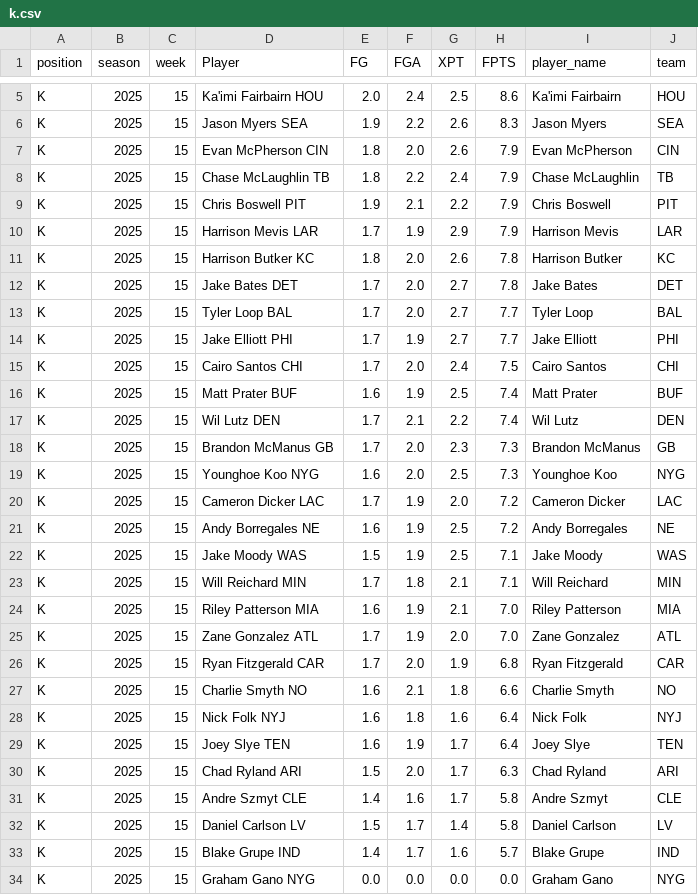
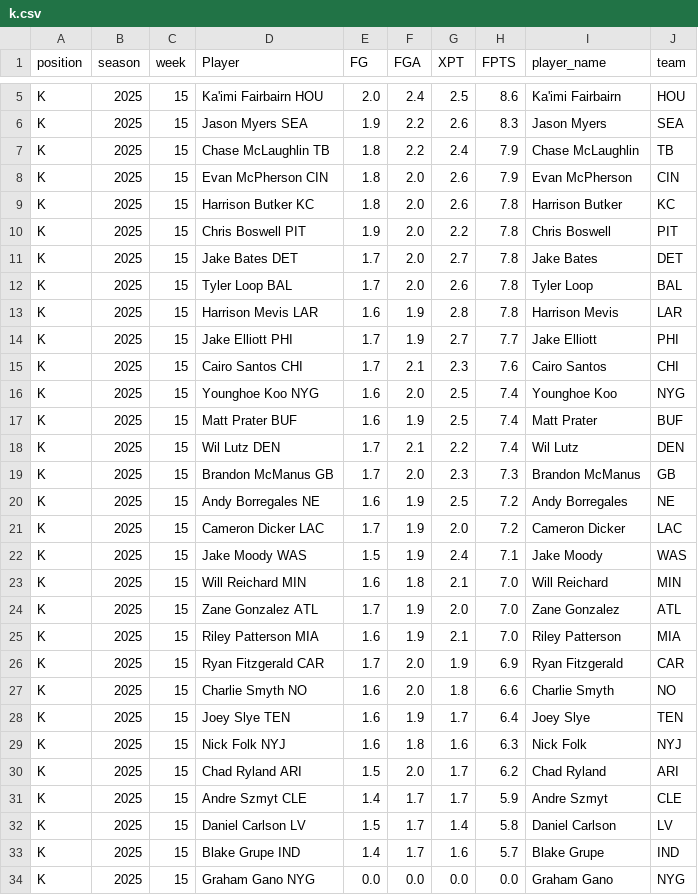
Before and after one commit to KoBeWa/fantasypros-projections, a CSV file: data/2025/week_current/k.csv, drawn as a sheet; only a part is shown, gaps mark what is left out.

```diff
--- a/data/2025/week_current/k.csv
+++ b/data/2025/week_current/k.csv
@@ -6,11 +6,12 @@ K,2025,15,Ka'imi Fairbairn HOU,2.0,2.4,2.5,8.6,Ka'imi Fairbairn,HOU
 K,2025,15,Jason Myers SEA,1.9,2.2,2.6,8.3,Jason Myers,SEA
+K,2025,15,Chase McLaughlin TB,1.8,2.2,2.4,7.9,Chase McLaughlin,TB
 K,2025,15,Evan McPherson CIN,1.8,2.0,2.6,7.9,Evan McPherson,CIN
-K,2025,15,Chase McLaughlin TB,1.8,2.2,2.4,7.9,Chase McLaughlin,TB
-K,2025,15,Chris Boswell PIT,1.9,2.1,2.2,7.9,Chris Boswell,PIT
-K,2025,15,Harrison Mevis LAR,1.7,1.9,2.9,7.9,Harrison Mevis,LAR
 K,2025,15,Harrison Butker KC,1.8,2.0,2.6,7.8,Harrison Butker,KC
+K,2025,15,Chris Boswell PIT,1.9,2.0,2.2,7.8,Chris Boswell,PIT
 K,2025,15,Jake Bates DET,1.7,2.0,2.7,7.8,Jake Bates,DET
-K,2025,15,Tyler Loop BAL,1.7,2.0,2.7,7.7,Tyler Loop,BAL
+K,2025,15,Tyler Loop BAL,1.7,2.0,2.6,7.8,Tyler Loop,BAL
+K,2025,15,Harrison Mevis LAR,1.6,1.9,2.8,7.8,Harrison Mevis,LAR
 K,2025,15,Jake Elliott PHI,1.7,1.9,2.7,7.7,Jake Elliott,PHI
-K,2025,15,Cairo Santos CHI,1.7,2.0,2.4,7.5,Cairo Santos,CHI
+K,2025,15,Cairo Santos CHI,1.7,2.1,2.3,7.6,Cairo Santos,CHI
+K,2025,15,Younghoe Koo NYG,1.6,2.0,2.5,7.4,Younghoe Koo,NYG
 K,2025,15,Matt Prater BUF,1.6,1.9,2.5,7.4,Matt Prater,BUF
@@ -18,15 +19,14 @@ K,2025,15,Wil Lutz DEN,1.7,2.1,2.2,7.4,Wil Lutz,DEN
 K,2025,15,Brandon McManus GB,1.7,2.0,2.3,7.3,Brandon McManus,GB
-K,2025,15,Younghoe Koo NYG,1.6,2.0,2.5,7.3,Younghoe Koo,NYG
+K,2025,15,Andy Borregales NE,1.6,1.9,2.5,7.2,Andy Borregales,NE
 K,2025,15,Cameron Dicker LAC,1.7,1.9,2.0,7.2,Cameron Dicker,LAC
-K,2025,15,Andy Borregales NE,1.6,1.9,2.5,7.2,Andy Borregales,NE
-K,2025,15,Jake Moody WAS,1.5,1.9,2.5,7.1,Jake Moody,WAS
-K,2025,15,Will Reichard MIN,1.7,1.8,2.1,7.1,Will Reichard,MIN
+K,2025,15,Jake Moody WAS,1.5,1.9,2.4,7.1,Jake Moody,WAS
+K,2025,15,Will Reichard MIN,1.6,1.8,2.1,7.0,Will Reichard,MIN
+K,2025,15,Zane Gonzalez ATL,1.7,1.9,2.0,7.0,Zane Gonzalez,ATL
 K,2025,15,Riley Patterson MIA,1.6,1.9,2.1,7.0,Riley Patterson,MIA
-K,2025,15,Zane Gonzalez ATL,1.7,1.9,2.0,7.0,Zane Gonzalez,ATL
-K,2025,15,Ryan Fitzgerald CAR,1.7,2.0,1.9,6.8,Ryan Fitzgerald,CAR
-K,2025,15,Charlie Smyth NO,1.6,2.1,1.8,6.6,Charlie Smyth,NO
-K,2025,15,Nick Folk NYJ,1.6,1.8,1.6,6.4,Nick Folk,NYJ
+K,2025,15,Ryan Fitzgerald CAR,1.7,2.0,1.9,6.9,Ryan Fitzgerald,CAR
+K,2025,15,Charlie Smyth NO,1.6,2.0,1.8,6.6,Charlie Smyth,NO
 K,2025,15,Joey Slye TEN,1.6,1.9,1.7,6.4,Joey Slye,TEN
-K,2025,15,Chad Ryland ARI,1.5,2.0,1.7,6.3,Chad Ryland,ARI
-K,2025,15,Andre Szmyt CLE,1.4,1.6,1.7,5.8,Andre Szmyt,CLE
+K,2025,15,Nick Folk NYJ,1.6,1.8,1.6,6.3,Nick Folk,NYJ
+K,2025,15,Chad Ryland ARI,1.5,2.0,1.7,6.2,Chad Ryland,ARI
+K,2025,15,Andre Szmyt CLE,1.4,1.7,1.7,5.9,Andre Szmyt,CLE
 K,2025,15,Daniel Carlson LV,1.5,1.7,1.4,5.8,Daniel Carlson,LV
```
Also changed, not shown: data/2025/week_current/dst.csv, data/2025/week_current/qb.csv, 3 other files.
